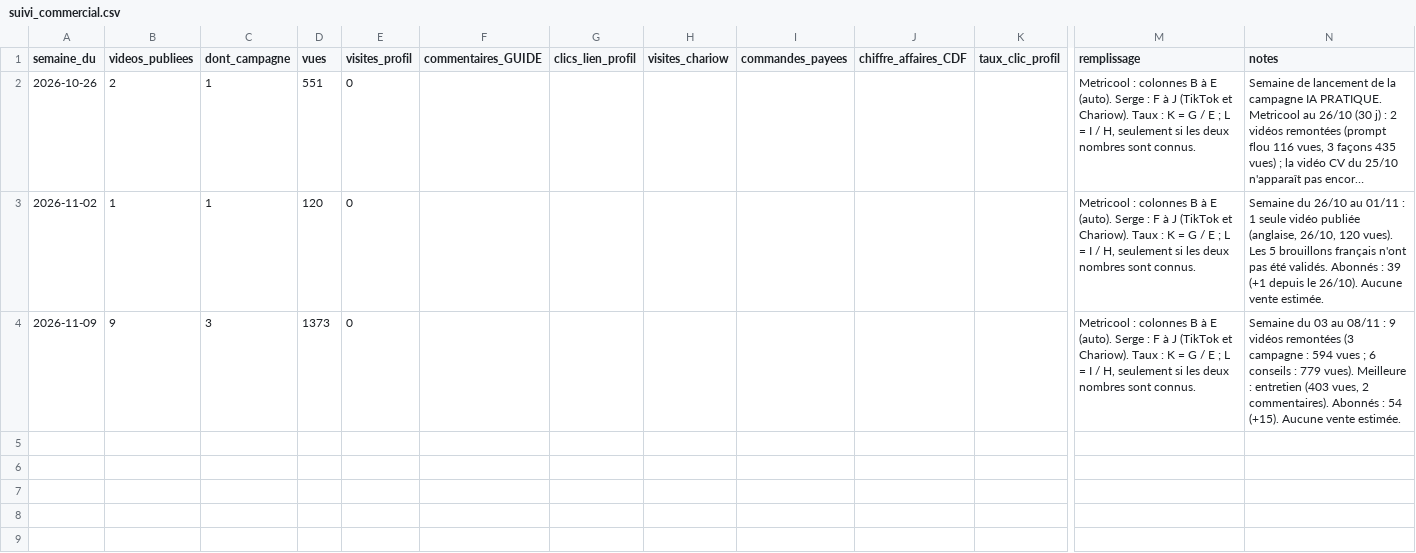
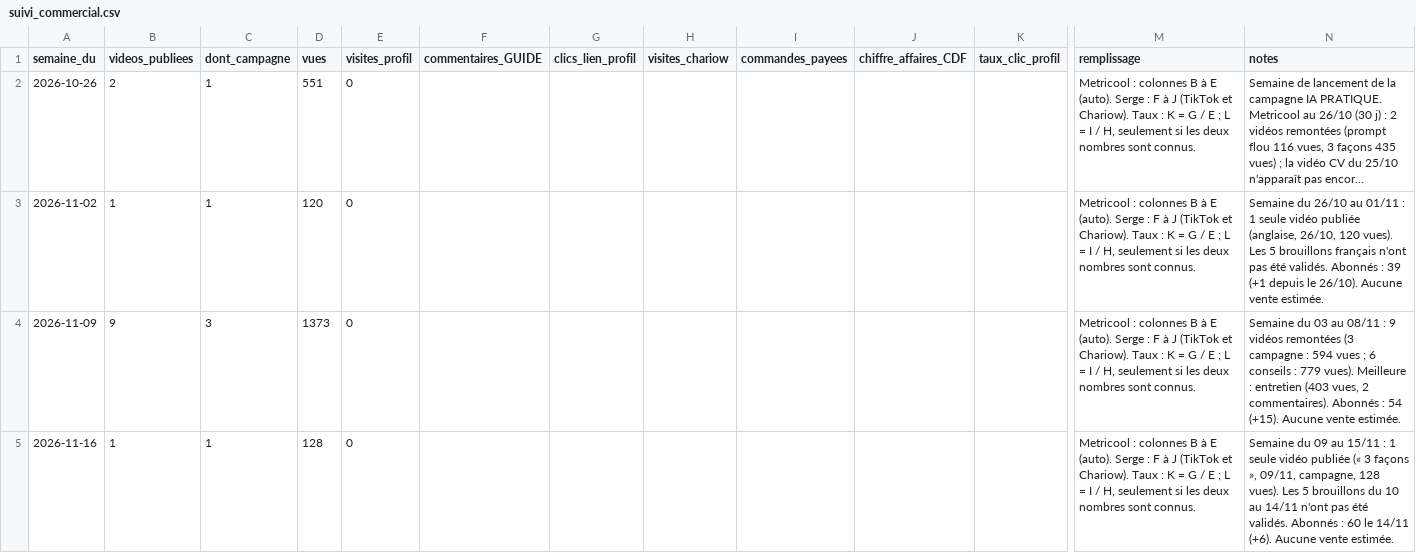
Before and after one commit to kyungu775-gif/motivatio-videos, a CSV file: journal/suivi_commercial.csv, drawn as a sheet; only a part is shown, gaps mark what is left out; long unchanged cells end in …; rows hold the shown columns only; the diff names each change by its address in the sheet, - before the commit and + after, or states it on an @@ line.

```diff
--- a/journal/suivi_commercial.csv
+++ b/journal/suivi_commercial.csv
+row 5: 2026-11-16 | 1 | 1 | 128 | 0 |  |  |  |  |  |  | Metricool : colonnes B à E (auto). Serge : F à J (TikTok et Chariow). Taux : K = G / E ; L = I / H, seulement si les deux nombres sont connus. | Semaine du 09 au 15/11 : 1 seule vidéo publiée (« 3 façons », 09/11, campagne, 128 vues). Les 5 brouillons du 10 au 14/11 n'ont pas été validés. Abonnés : 60 le 14/11 (+6). Aucune vente estimée.
```
Also changed, not shown: journal/videos.csv, 1 other file.
